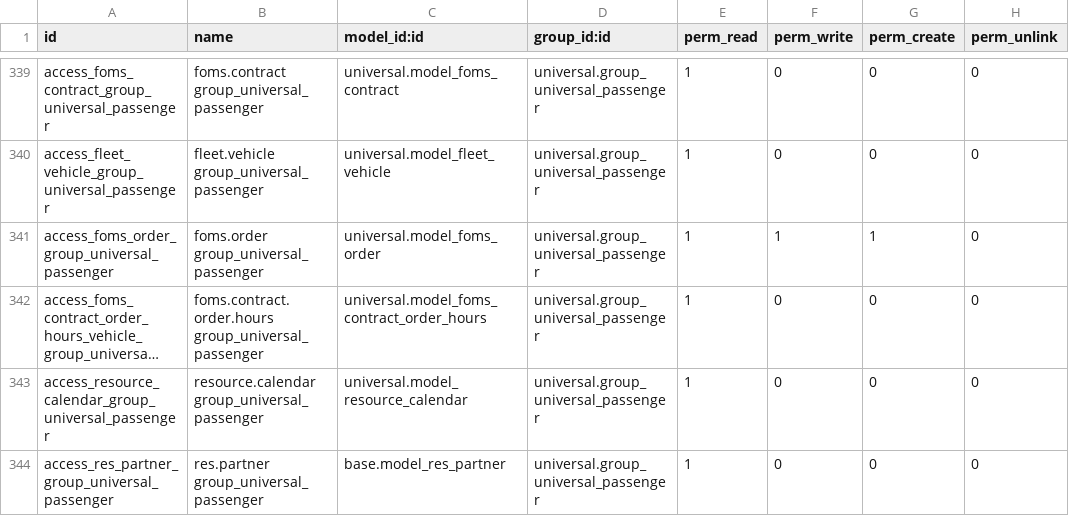
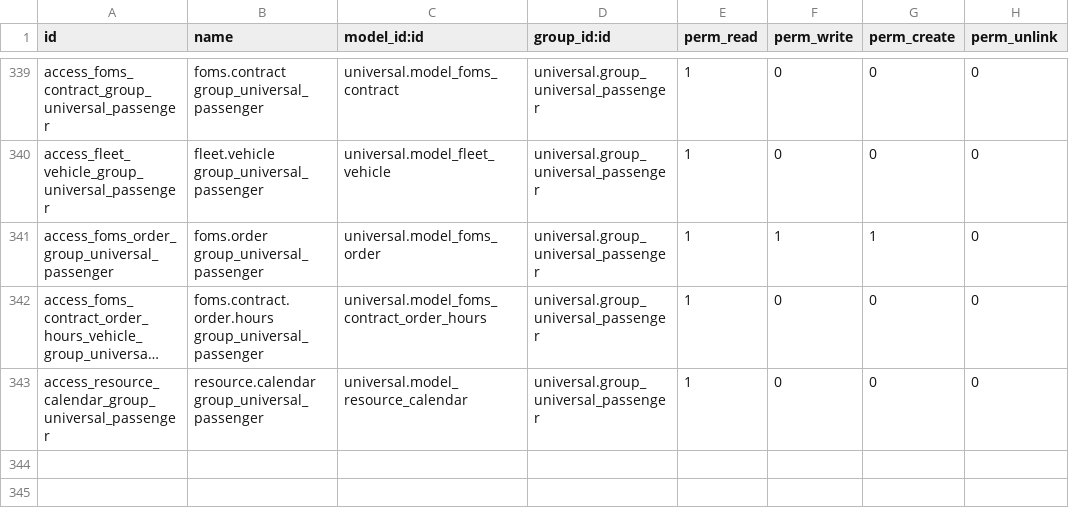
Before and after one commit to junedtan/universal-odoo, a CSV file: security/ir.model.access.csv, drawn as a sheet; only a part is shown, gaps mark what is left out; long unchanged cells end in …; the diff names each change by its address in the sheet, - before the commit and + after, or states it on an @@ line.

```diff
--- a/security/ir.model.access.csv
+++ b/security/ir.model.access.csv
-row 344: access_res_partner_group_universal_passenger | res.partner group_universal_passenger | base.model_res_partner | universal.group_universal_passenger | 1 | 0 | 0 | 0
```
Also changed, not shown: 1 other file.
